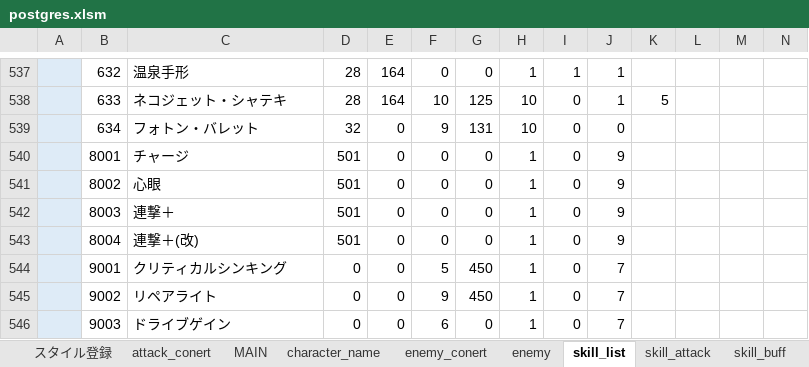
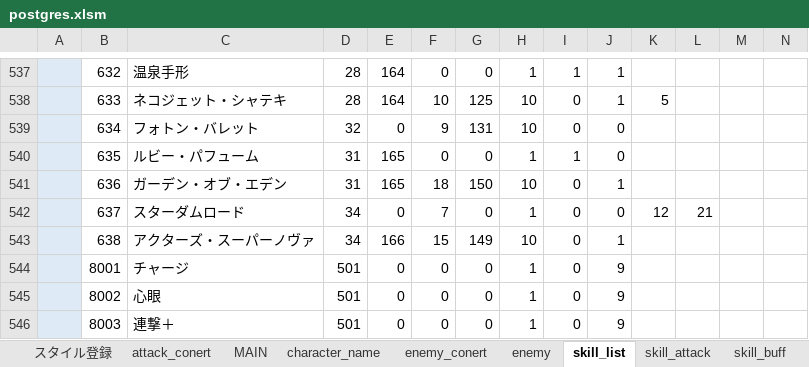
Before and after one commit to reliruleru00/hevburn, an Excel workbook: postgres.xlsm, sheet skill_list, drawn as a sheet; only a part is shown, gaps mark what is left out; the shorter side is filled out with more unchanged rows; values as stored, in another font and other column widths than the file's, no borders; charts and pictures not drawn; rows hold the shown columns only; the diff names each change by its address in the sheet, - before the commit and + after, or states it on an @@ line.

```diff
--- a/postgres.xlsm (sheet skill_list)
+++ b/postgres.xlsm (sheet skill_list)
+row 540:  | 635 | ルビー・パフューム | 31 | 165 | 0 | 0 | 1 | 1 | 0
+row 541:  | 636 | ガーデン・オブ・エデン | 31 | 165 | 18 | 150 | 10 | 0 | 1
+row 542:  | 637 | スターダムロード | 34 | 0 | 7 | 0 | 1 | 0 | 0 | 12 | 21
+row 543:  | 638 | アクターズ・スーパーノヴァ | 34 | 166 | 15 | 149 | 10 | 0 | 1
```
Also changed, not shown: sheet ability, sheet スタイル登録, sheet skill_buff, sheet character_style, sheet skill_attack, sheet skill_passive, 1 more sheet, hidden cells, 2 other files.
